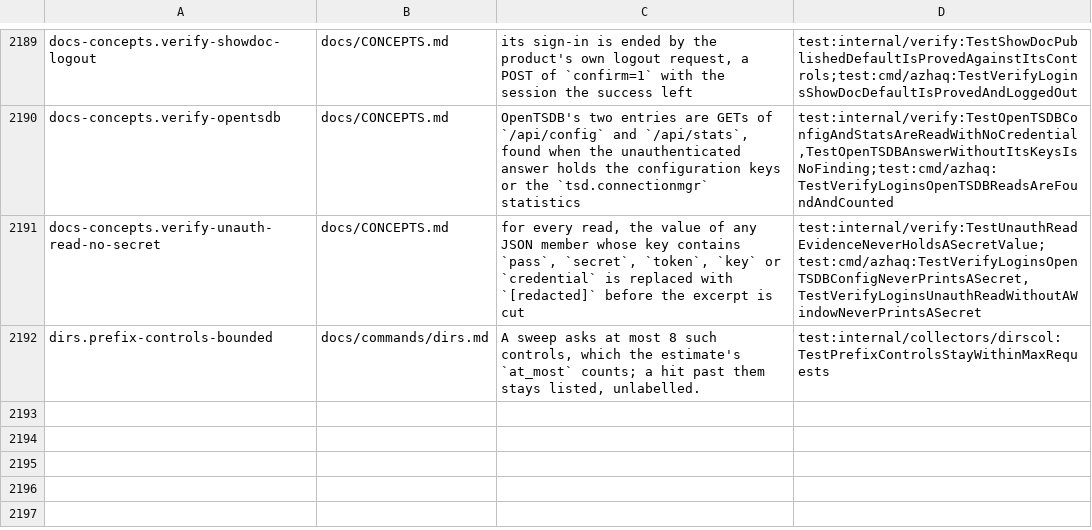
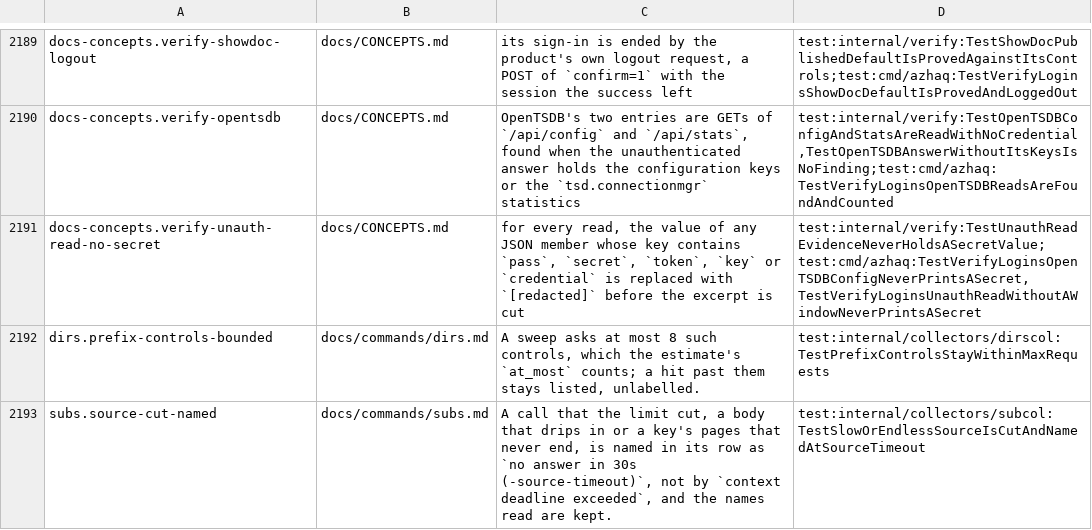
Before and after one commit to lilsadfoqs/azhaq, a TSV file: docs/claims.tsv, drawn as a sheet; only a part is shown, gaps mark what is left out.

Commit message:
fix(subs): name a sampled source's call cut at its limit
subdomain.center's own calls ended with "context deadline exceeded" while a
plain source says "no answer in 30s (-source-timeout)". A slow body and a
key's endless pages were already cut at the limit; a test pins both, with
the names read kept.

Refs #622

```diff
--- a/docs/claims.tsv
+++ b/docs/claims.tsv
@@ -2192 +2192,2 @@ docs-concepts.verify-unauth-read-no-secret	docs/CONCEPTS.md	for every read, the
 dirs.prefix-controls-bounded	docs/commands/dirs.md	A sweep asks at most 8 such controls, which the estimate's `at_most` counts; a hit past them stays listed, unlabelled.	test:internal/collectors/dirscol:TestPrefixControlsStayWithinMaxRequests
+subs.source-cut-named	docs/commands/subs.md	A call that the limit cut, a body that drips in or a key's pages that never end, is named in its row as `no answer in 30s (-source-timeout)`, not by `context deadline exceeded`, and the names read are kept.	test:internal/collectors/subcol:TestSlowOrEndlessSourceIsCutAndNamedAtSourceTimeout
```
Also changed, not shown: 4 other files.
